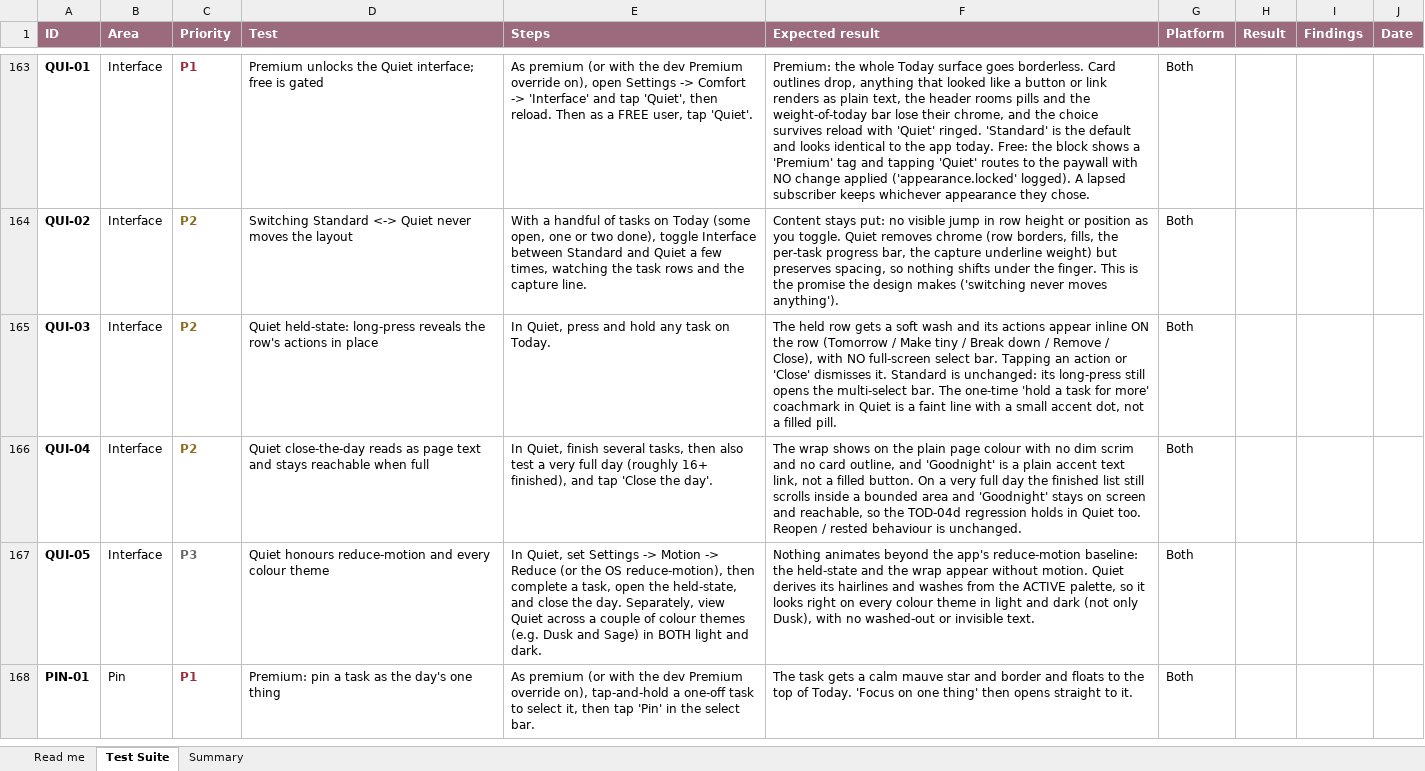
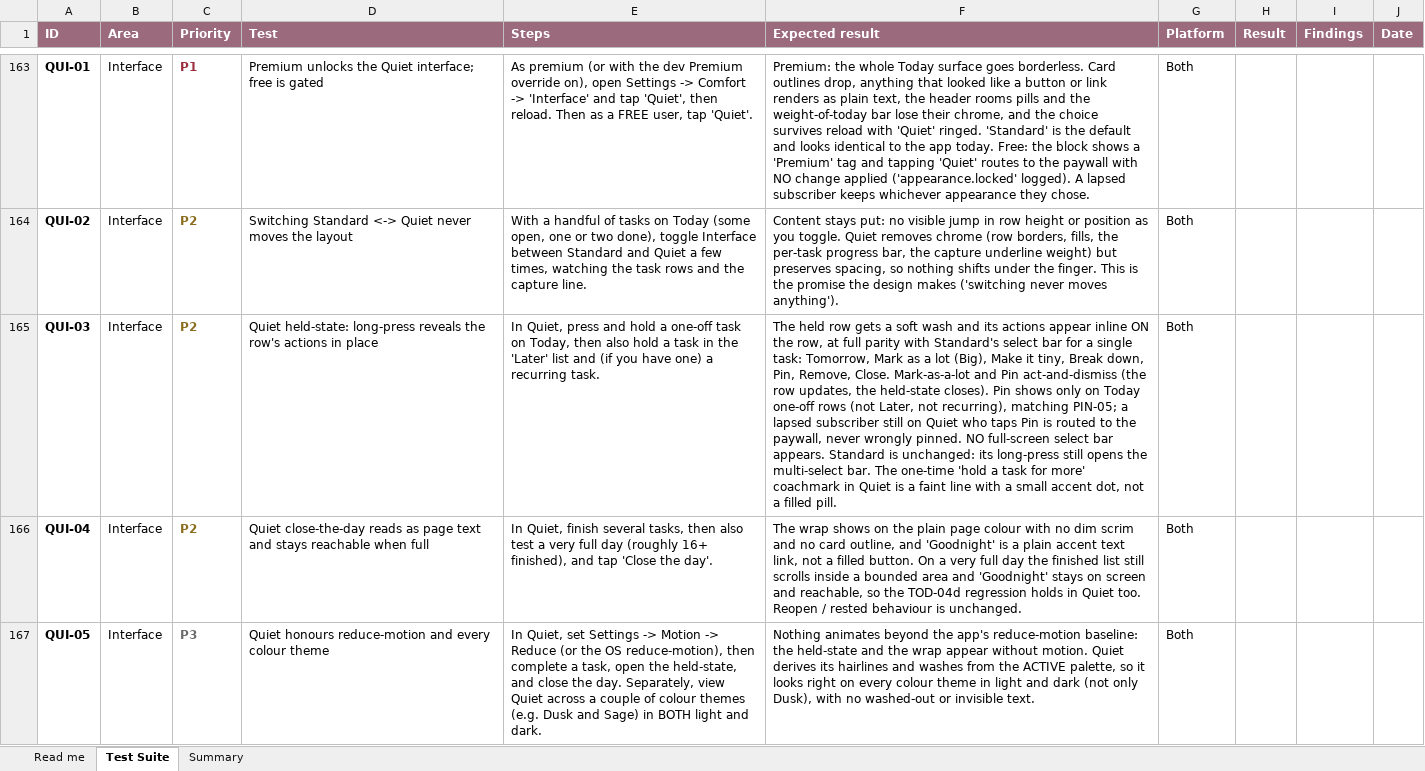
Before and after one commit to melroyds/doubledone, an Excel workbook: docs/qa/DoubleDone-E2E-Test-Suite.xlsx, sheet Test Suite, drawn as a sheet; only a part is shown, gaps mark what is left out; the shorter side is filled out with more unchanged rows; values as stored, in another font and other column widths than the file's, no borders; conditional formats not drawn; the diff names each change by its address in the sheet, - before the commit and + after, or states it on an @@ line.

Commit message:
feat(quiet): held-state parity, add Big + Pin (increment 11)
The Quiet held-state was missing Mark-as-a-lot (Big) and Pin (Melroy caught
it; increment 6's "loses no capability" note was wrong). Root cause: the
held-state revived TaskRow's original inline confirm actions, which predate
Big and Pin (added only to the multi-select bar). Adds onBig/onPin to
TaskRow, wired from today.tsx via bigRow/pinRow (act-and-dismiss). pinRow
re-applies the premium gate for a lapsed subscriber still on Quiet. Today
rows get both; Later gets Big only (Pin is Today-one-offs per PIN-05);
recurring gets neither. Verified end-to-end on the preview. QUI-03 updated.
Full gate green.

```diff
--- a/docs/qa/DoubleDone-E2E-Test-Suite.xlsx (sheet Test Suite)
+++ b/docs/qa/DoubleDone-E2E-Test-Suite.xlsx (sheet Test Suite)
-E165 (Steps): …and hold any task on Today.
+E165 (Steps): …and hold a one-off task on Today, then also hold a task in the 'Later' list and (if you have one) a recurring task.
-F165 (Expected result): …ON the row (Tomorrow / Make tiny / Break down / Remove / Close), with NO full-screen select bar. Tapping an action or 'Close' dismisses it. Standard is…
+F165 (Expected result): …ON the row, at full parity with Standard's select bar for a single task: Tomorrow, Mark as a lot (Big), Make it tiny, Break down, Pin, Remove, Close. Mark-as-a-lot and Pin act-and-dismiss (the row updates, the held-state closes). Pin shows only on Today one-off rows (not Later, not recurring), matching PIN-05; a lapsed subscriber still on Quiet who taps Pin is routed to the paywall, never wrongly pinned. NO full-screen select bar appears. Standard is…
```
Also changed, not shown: 5 other files.
